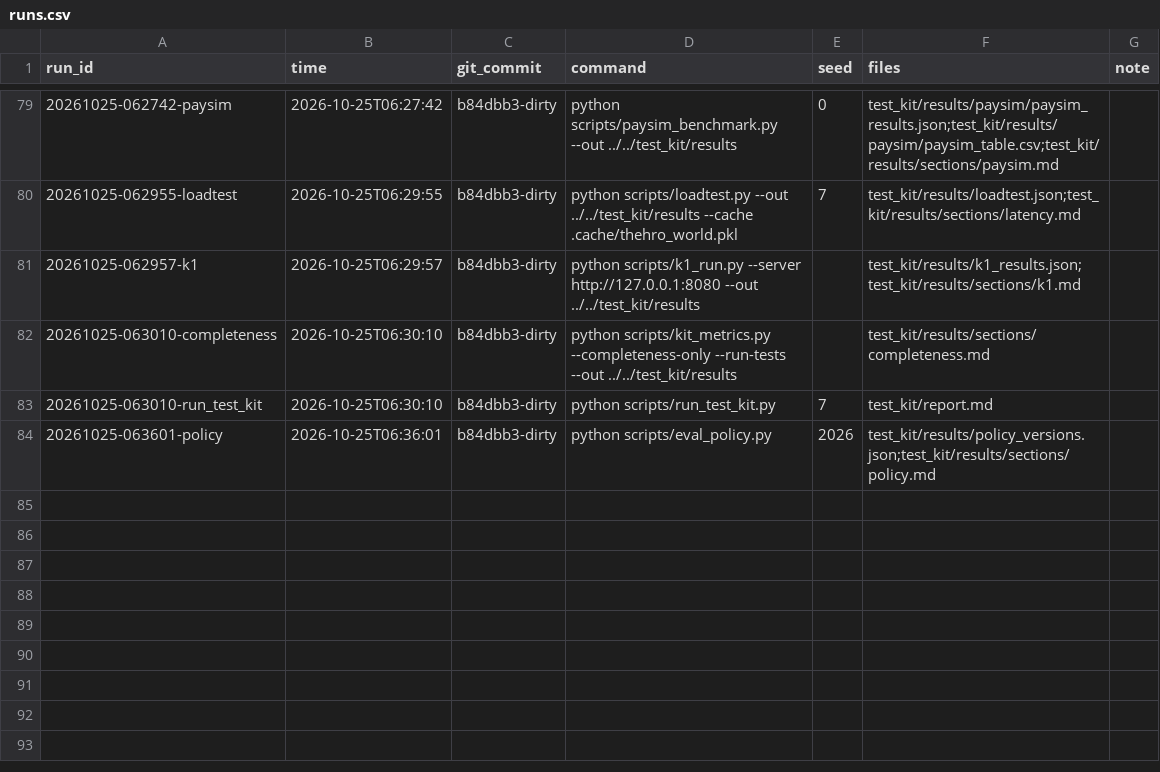
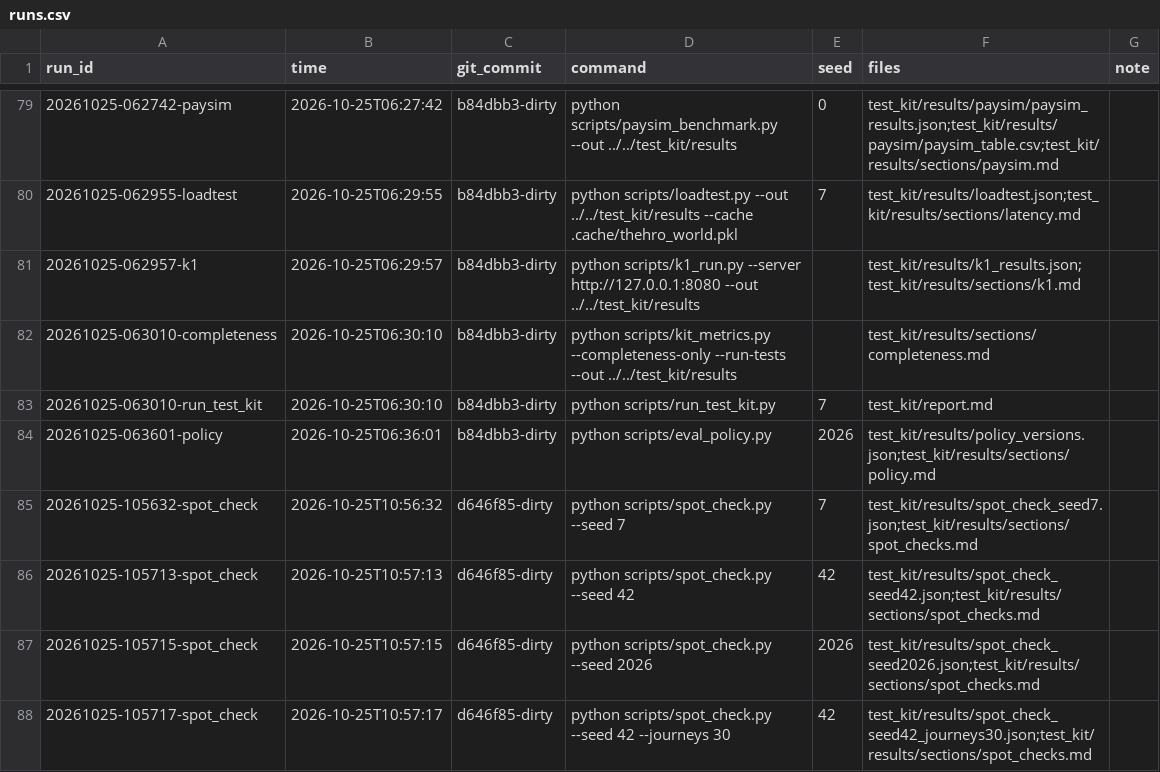
Before and after one commit to AbhinavRaj24/amazon_raksham_thehro, a CSV file: test_kit/results/runs.csv, drawn as a sheet; only a part is shown, gaps mark what is left out.

Commit message:
spot check text fix

```diff
--- a/test_kit/results/runs.csv
+++ b/test_kit/results/runs.csv
@@ -84 +84,5 @@ run_id,time,git_commit,command,seed,files,note
 20261025-063601-policy,2026-10-25T06:36:01,b84dbb3-dirty,python scripts/eval_policy.py,2026,test_kit/results/policy_versions.json;test_kit/results/sections/policy.md,
+20261025-105632-spot_check,2026-10-25T10:56:32,d646f85-dirty,python scripts/spot_check.py --seed 7,7,test_kit/results/spot_check_seed7.json;test_kit/results/sections/spot_checks.md,
+20261025-105713-spot_check,2026-10-25T10:57:13,d646f85-dirty,python scripts/spot_check.py --seed 42,42,test_kit/results/spot_check_seed42.json;test_kit/results/sections/spot_checks.md,
+20261025-105715-spot_check,2026-10-25T10:57:15,d646f85-dirty,python scripts/spot_check.py --seed 2026,2026,test_kit/results/spot_check_seed2026.json;test_kit/results/sections/spot_checks.md,
+20261025-105717-spot_check,2026-10-25T10:57:17,d646f85-dirty,python scripts/spot_check.py --seed 42 --journeys 30,42,test_kit/results/spot_check_seed42_journeys30.json;test_kit/results/sections/spot_checks.md,
```
Also changed, not shown: 8 other files.
